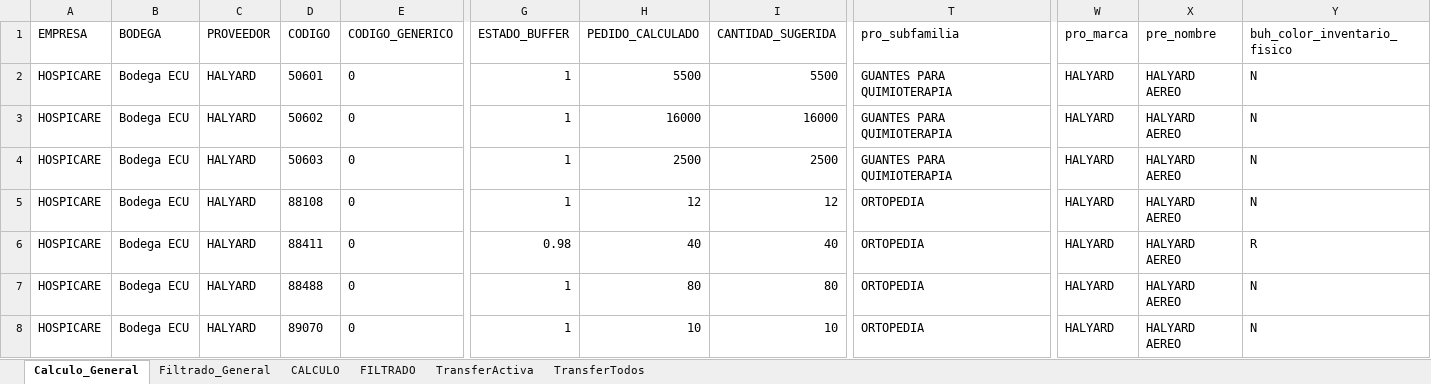
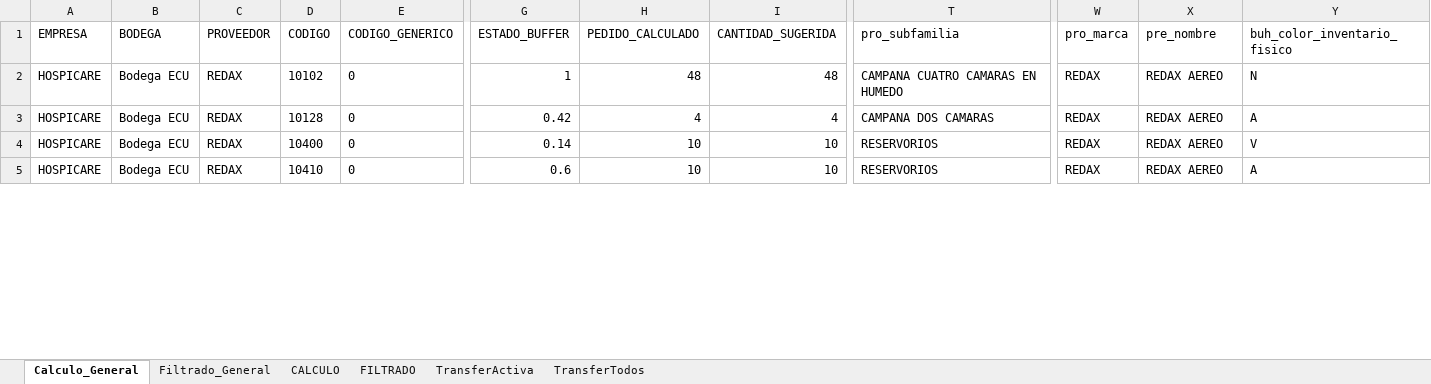
Before and after one commit to csemanate/ramcas, an Excel workbook: CONTROL DE BUFFERS/REPORTES/CALCULO.xlsm, sheet Calculo_General, drawn as a sheet; only a part is shown, gaps mark what is left out; values as stored, in another font and other column widths than the file's, no borders; table styles not drawn; removed rows and columns are numbered as before the commit, all else as after; rows hold the shown columns only; the diff covers the shown part only; the diff names each change by its address in the sheet, - before the commit and + after, or states it on an @@ line.

```diff
--- a/CONTROL DE BUFFERS/REPORTES/CALCULO.xlsm (sheet Calculo_General)
+++ b/CONTROL DE BUFFERS/REPORTES/CALCULO.xlsm (sheet Calculo_General)
-C2:C3 (PROVEEDOR): HALYARD
+C2:C3 (PROVEEDOR): REDAX
-D2 (CODIGO): 50601
+D2 (CODIGO): 10102
-H2 (PEDIDO_CALCULADO): 5500
+H2 (PEDIDO_CALCULADO): 48
-I2 (CANTIDAD_SUGERIDA): 5500
+I2 (CANTIDAD_SUGERIDA): 48
-T2 (pro_subfamilia): GUANTES PARA QUIMIOTERAPIA
+T2 (pro_subfamilia): CAMPANA CUATRO CAMARAS EN HUMEDO
-W2:W3 (pro_marca): HALYARD
+W2:W3 (pro_marca): REDAX
-X2:X3 (pre_nombre): HALYARD AEREO
+X2:X3 (pre_nombre): REDAX AEREO
-D3 (CODIGO): 50602
+D3 (CODIGO): 10128
-G3 (ESTADO_BUFFER): 1
+G3 (ESTADO_BUFFER): 0.42
-H3 (PEDIDO_CALCULADO): 16000
+H3 (PEDIDO_CALCULADO): 4
-I3 (CANTIDAD_SUGERIDA): 16000
+I3 (CANTIDAD_SUGERIDA): 4
-T3 (pro_subfamilia): GUANTES PARA QUIMIOTERAPIA
+T3 (pro_subfamilia): CAMPANA DOS CAMARAS
-Y3 (buh_color_inventario_fisico): N
+Y3 (buh_color_inventario_fisico): A
-row 4: HOSPICARE | Bodega ECU | HALYARD | 50603 | 0 | 1 | 2500 | 2500 | GUANTES PARA QUIMIOTERAPIA | HALYARD | HALYARD AEREO | N
-C4 (PROVEEDOR): HALYARD
+C4 (PROVEEDOR): REDAX
-D4 (CODIGO): 88108
+D4 (CODIGO): 10400
-G4 (ESTADO_BUFFER): 1
+G4 (ESTADO_BUFFER): 0.14
-H4 (PEDIDO_CALCULADO): 12
+H4 (PEDIDO_CALCULADO): 10
-I4 (CANTIDAD_SUGERIDA): 12
+I4 (CANTIDAD_SUGERIDA): 10
-T4 (pro_subfamilia): ORTOPEDIA
+T4 (pro_subfamilia): RESERVORIOS
-W4 (pro_marca): HALYARD
+W4 (pro_marca): REDAX
-X4 (pre_nombre): HALYARD AEREO
+X4 (pre_nombre): REDAX AEREO
-Y4 (buh_color_inventario_fisico): N
+Y4 (buh_color_inventario_fisico): V
-row 6: HOSPICARE | Bodega ECU | HALYARD | 88411 | 0 | 0.98 | 40 | 40 | ORTOPEDIA | HALYARD | HALYARD AEREO | R
-row 7: HOSPICARE | Bodega ECU | HALYARD | 88488 | 0 | 1 | 80 | 80 | ORTOPEDIA | HALYARD | HALYARD AEREO | N
-C5 (PROVEEDOR): HALYARD
+C5 (PROVEEDOR): REDAX
-D5 (CODIGO): 89070
+D5 (CODIGO): 10410
-G5 (ESTADO_BUFFER): 1
+G5 (ESTADO_BUFFER): 0.6
-T5 (pro_subfamilia): ORTOPEDIA
+T5 (pro_subfamilia): RESERVORIOS
-W5 (pro_marca): HALYARD
+W5 (pro_marca): REDAX
-X5 (pre_nombre): HALYARD AEREO
+X5 (pre_nombre): REDAX AEREO
-Y5 (buh_color_inventario_fisico): N
+Y5 (buh_color_inventario_fisico): A
```
Also changed, not shown: 3 removed rows and 42 edited cells elsewhere in this sheet, sheet Filtrado_General, CONTROL DE BUFFERS/REPORTES/AUX TRANSFER.xlsm, CONTROL DE BUFFERS/TRANSFERENCIAS/PATRON TRANSFERENCIAS.xlsm, 11 other files.
